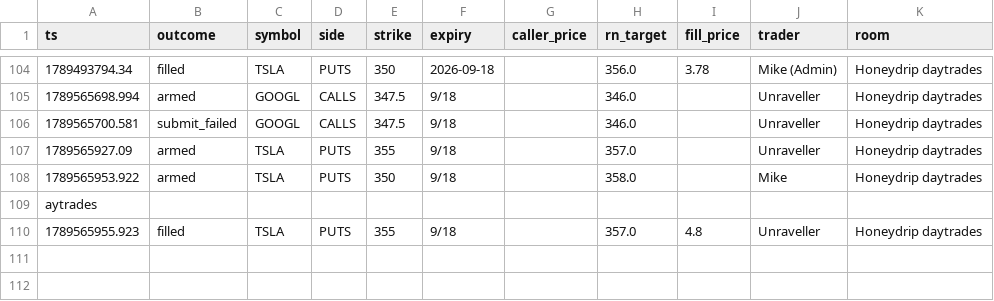
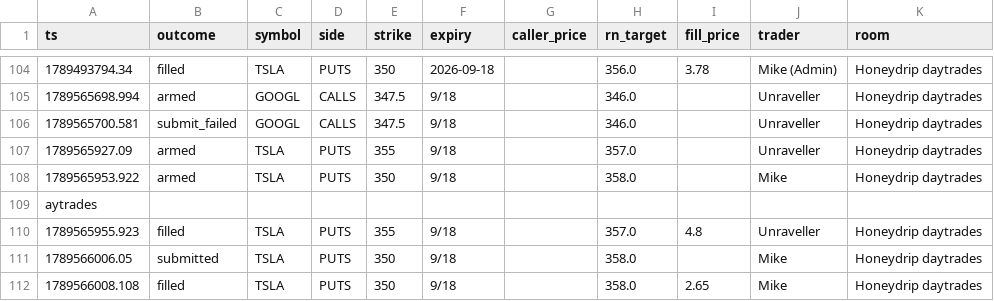
Before and after one commit to giancuffaro/discord-sniper, a CSV file: rn_ledger.csv, drawn as a sheet; only a part is shown, gaps mark what is left out; the diff names each change by its address in the sheet, - before the commit and + after, or states it on an @@ line.

```diff
--- a/rn_ledger.csv
+++ b/rn_ledger.csv
+row 111: 1789566006.05 | submitted | TSLA | PUTS | 350 | 9/18 |  | 358.0 |  | Mike | Honeydrip daytrades
+row 112: 1789566008.108 | filled | TSLA | PUTS | 350 | 9/18 |  | 358.0 | 2.65 | Mike | Honeydrip daytrades
```
Also changed, not shown: master_alerts.csv, master_ledger.csv, 4 other files.
